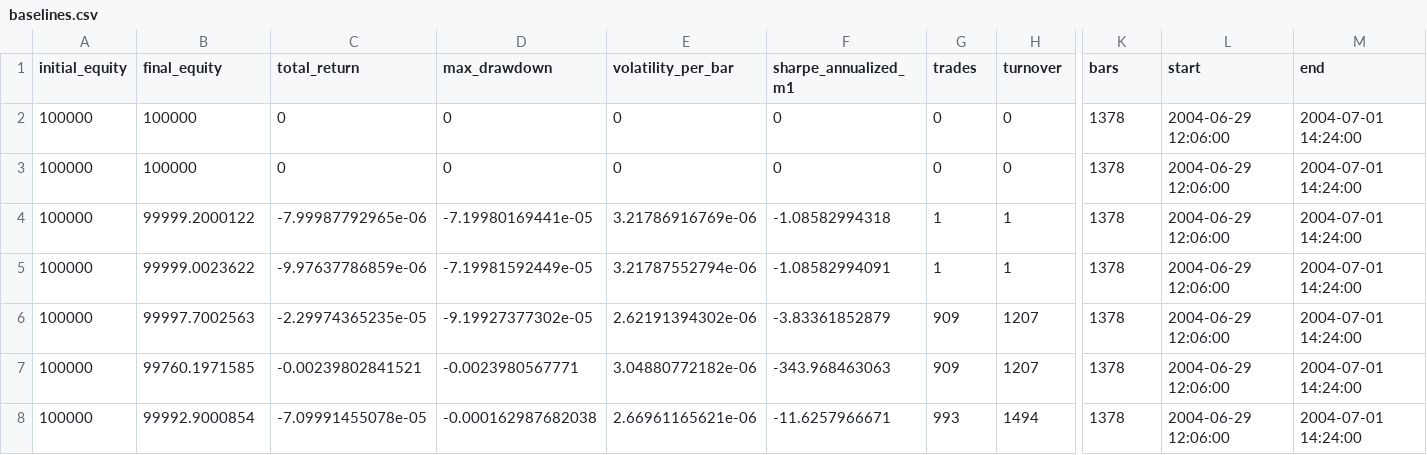
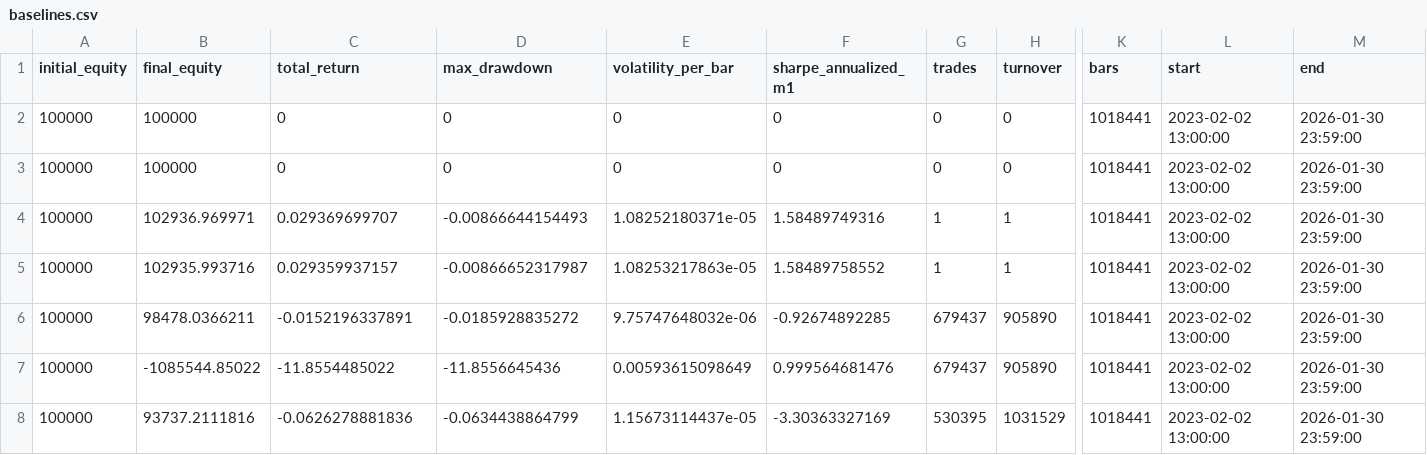
Before and after one commit to MartinoCito/AI_microtradingAUX, a CSV file: reports/baselines.csv, drawn as a sheet; only a part is shown, gaps mark what is left out; the diff covers the shown part only; the diff names each change by its address in the sheet, - before the commit and + after, or states it on an @@ line.

Commit message:
step 5: upload real data
runnato in locale per i veri dati la fase 5

```diff
--- a/reports/baselines.csv
+++ b/reports/baselines.csv
-K2:K8 (bars): 1378
+K2:K8 (bars): 1018441
-L2:L8 (start): 2004-06-29 12:06:00
+L2:L8 (start): 2023-02-02 13:00:00
-M2:M8 (end): 2004-07-01 14:24:00
+M2:M8 (end): 2026-01-30 23:59:00
-B4 (final_equity): 99999.2000122
+B4 (final_equity): 102936.969971
-C4 (total_return): -7.99987792965e-06
+C4 (total_return): 0.029369699707
-D4 (max_drawdown): -7.19980169441e-05
+D4 (max_drawdown): -0.00866644154493
-E4 (volatility_per_bar): 3.21786916769e-06
+E4 (volatility_per_bar): 1.08252180371e-05
-F4 (sharpe_annualized_m1): -1.08582994318
+F4 (sharpe_annualized_m1): 1.58489749316
-B5 (final_equity): 99999.0023622
+B5 (final_equity): 102935.993716
-C5 (total_return): -9.97637786859e-06
+C5 (total_return): 0.029359937157
-D5 (max_drawdown): -7.19981592449e-05
+D5 (max_drawdown): -0.00866652317987
-E5 (volatility_per_bar): 3.21787552794e-06
+E5 (volatility_per_bar): 1.08253217863e-05
-F5 (sharpe_annualized_m1): -1.08582994091
+F5 (sharpe_annualized_m1): 1.58489758552
-B6 (final_equity): 99997.7002563
+B6 (final_equity): 98478.0366211
-C6 (total_return): -2.29974365235e-05
+C6 (total_return): -0.0152196337891
-D6 (max_drawdown): -9.19927377302e-05
+D6 (max_drawdown): -0.0185928835272
-E6 (volatility_per_bar): 2.62191394302e-06
+E6 (volatility_per_bar): 9.75747648032e-06
-F6 (sharpe_annualized_m1): -3.83361852879
+F6 (sharpe_annualized_m1): -0.92674892285
-G6:G7 (trades): 909
+G6:G7 (trades): 679437
-H6:H7 (turnover): 1207
+H6:H7 (turnover): 905890
-B7 (final_equity): 99760.1971585
+B7 (final_equity): -1085544.85022
-C7 (total_return): -0.00239802841521
+C7 (total_return): -11.8554485022
-D7 (max_drawdown): -0.0023980567771
+D7 (max_drawdown): -11.8556645436
-E7 (volatility_per_bar): 3.04880772182e-06
+E7 (volatility_per_bar): 0.00593615098649
-F7 (sharpe_annualized_m1): -343.968463063
+F7 (sharpe_annualized_m1): 0.999564681476
-B8 (final_equity): 99992.9000854
+B8 (final_equity): 93737.2111816
-C8 (total_return): -7.09991455078e-05
+C8 (total_return): -0.0626278881836
-D8 (max_drawdown): -0.000162987682038
+D8 (max_drawdown): -0.0634438864799
-E8 (volatility_per_bar): 2.66961165621e-06
+E8 (volatility_per_bar): 1.15673114437e-05
-F8 (sharpe_annualized_m1): -11.6257966671
+F8 (sharpe_annualized_m1): -3.30363327169
-G8 (trades): 993
+G8 (trades): 530395
-H8 (turnover): 1494
+H8 (turnover): 1031529
```
Also changed, not shown: 30 edited cells elsewhere in this file, 1 other file.
